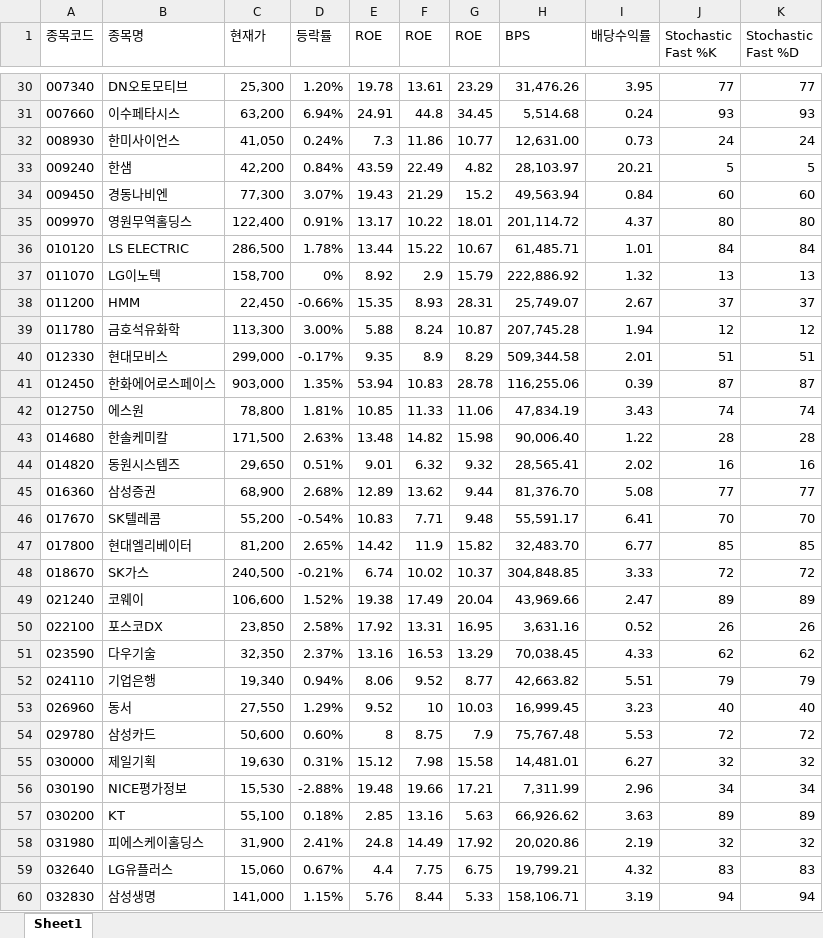
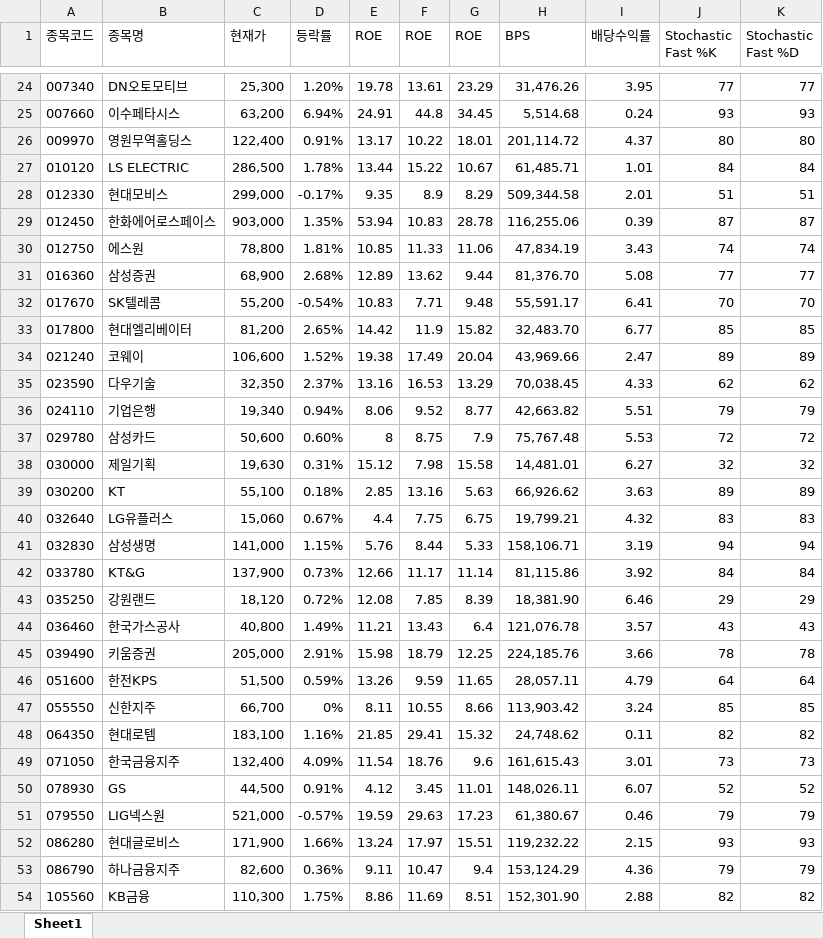
Before and after one commit to ez4happy/DividendGrowth, an Excel workbook: 1.xlsx, sheet Sheet1, drawn as a sheet; only a part is shown, gaps mark what is left out; the shorter side is filled out with more unchanged rows; values as stored, in another font and other column widths than the file's, no borders; the diff covers the shown part only; the diff names each change by its address in the sheet, - before the commit and + after, or states it on an @@ line.

Commit message:
Add files via upload

```diff
--- a/1.xlsx (sheet Sheet1)
+++ b/1.xlsx (sheet Sheet1)
-row 32: 008930 | 한미사이언스 | 41,050 | 0.24% | 7.3 | 11.86 | 10.77 | 12,631.00 | 0.73 | 24 | 24
-row 33: 009240 | 한샘 | 42,200 | 0.84% | 43.59 | 22.49 | 4.82 | 28,103.97 | 20.21 | 5 | 5
-row 34: 009450 | 경동나비엔 | 77,300 | 3.07% | 19.43 | 21.29 | 15.2 | 49,563.94 | 0.84 | 60 | 60
-row 37: 011070 | LG이노텍 | 158,700 | 0% | 8.92 | 2.9 | 15.79 | 222,886.92 | 1.32 | 13 | 13
-row 38: 011200 | HMM | 22,450 | -0.66% | 15.35 | 8.93 | 28.31 | 25,749.07 | 2.67 | 37 | 37
-row 39: 011780 | 금호석유화학 | 113,300 | 3.00% | 5.88 | 8.24 | 10.87 | 207,745.28 | 1.94 | 12 | 12
-row 43: 014680 | 한솔케미칼 | 171,500 | 2.63% | 13.48 | 14.82 | 15.98 | 90,006.40 | 1.22 | 28 | 28
-row 44: 014820 | 동원시스템즈 | 29,650 | 0.51% | 9.01 | 6.32 | 9.32 | 28,565.41 | 2.02 | 16 | 16
-row 48: 018670 | SK가스 | 240,500 | -0.21% | 6.74 | 10.02 | 10.37 | 304,848.85 | 3.33 | 72 | 72
-row 50: 022100 | 포스코DX | 23,850 | 2.58% | 17.92 | 13.31 | 16.95 | 3,631.16 | 0.52 | 26 | 26
-row 53: 026960 | 동서 | 27,550 | 1.29% | 9.52 | 10 | 10.03 | 16,999.45 | 3.23 | 40 | 40
-row 56: 030190 | NICE평가정보 | 15,530 | -2.88% | 19.48 | 19.66 | 17.21 | 7,311.99 | 2.96 | 34 | 34
-row 58: 031980 | 피에스케이홀딩스 | 31,900 | 2.41% | 24.8 | 14.49 | 17.92 | 20,020.86 | 2.19 | 32 | 32
```
Also changed, not shown: 38 removed rows elsewhere in this sheet.
